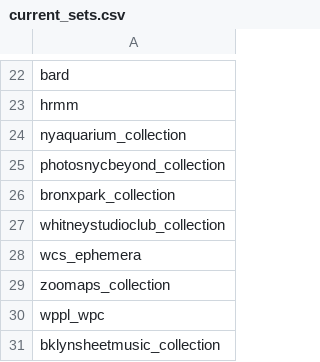
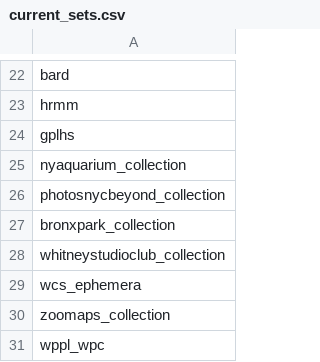
Before and after one commit to ESDNhub/ESDNDocs, a CSV file: sets-for-DPLA-harvesting/current_sets.csv, drawn as a sheet; only a part is shown, gaps mark what is left out; the shorter side is filled out with more unchanged rows.

Commit message:
add Goshen from HRVH

```diff
--- a/sets-for-DPLA-harvesting/current_sets.csv
+++ b/sets-for-DPLA-harvesting/current_sets.csv
@@ -23,2 +23,3 @@ bard
 hrmm
+gplhs
 nyaquarium_collection
```
